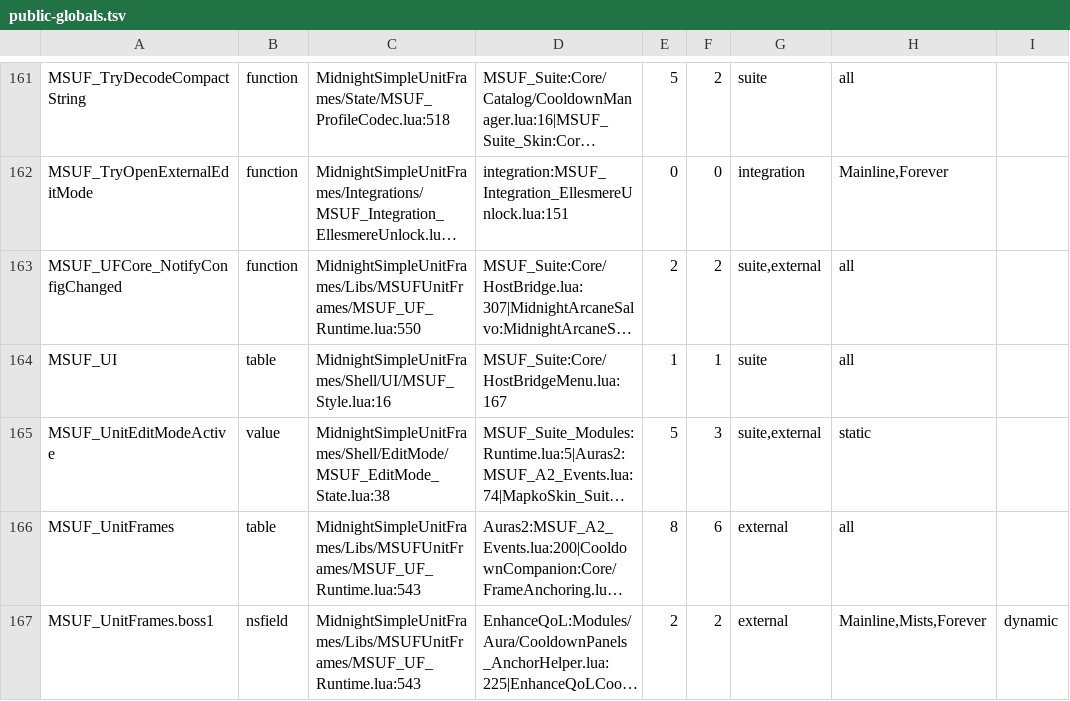
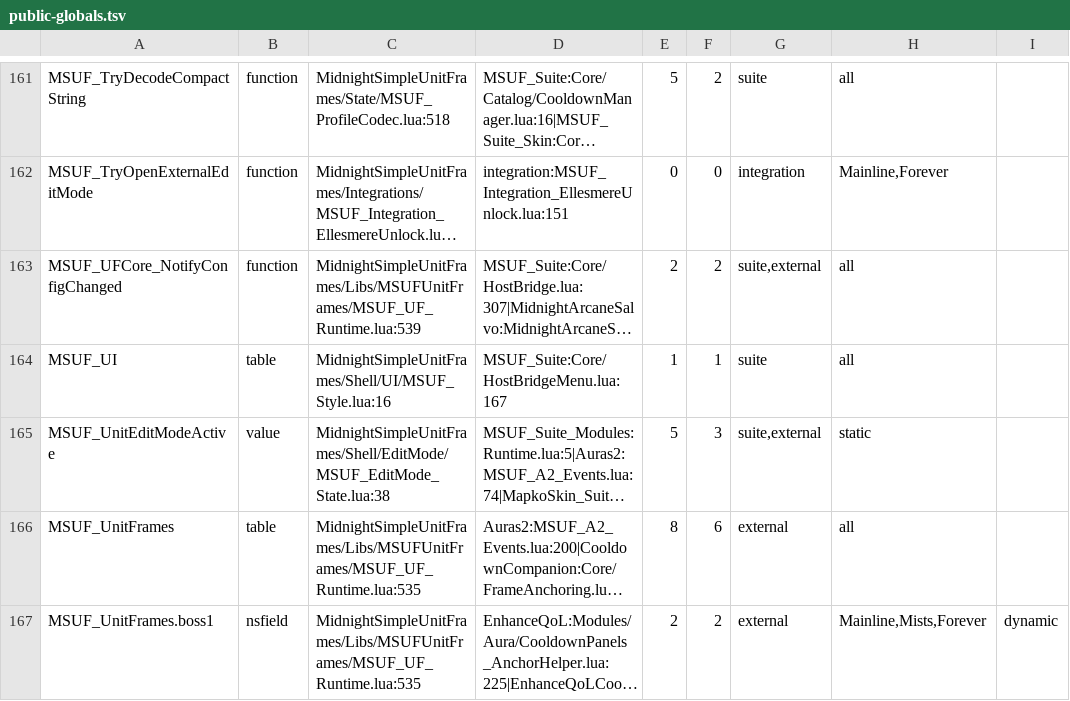
Before and after one commit to Mapkov2/MidnightSimpleUnitFrames, a TSV file: tools/public-globals.tsv, drawn as a sheet; only a part is shown, gaps mark what is left out; long unchanged cells end in …; the diff covers the shown part only; the diff names each change by its address in the sheet, - before the commit and + after, or states it on an @@ line.

```diff
--- a/tools/public-globals.tsv
+++ b/tools/public-globals.tsv
-C163: MidnightSimpleUnitFrames/Libs/MSUFUnitFrames/MSUF_UF_Runtime.lua:550
+C163: MidnightSimpleUnitFrames/Libs/MSUFUnitFrames/MSUF_UF_Runtime.lua:539
-C166:C167: MidnightSimpleUnitFrames/Libs/MSUFUnitFrames/MSUF_UF_Runtime.lua:543
+C166:C167: MidnightSimpleUnitFrames/Libs/MSUFUnitFrames/MSUF_UF_Runtime.lua:535
```
Also changed, not shown: 39 edited cells elsewhere in this file, tools/classic-gate-smokes.tsv, 31 other files.
